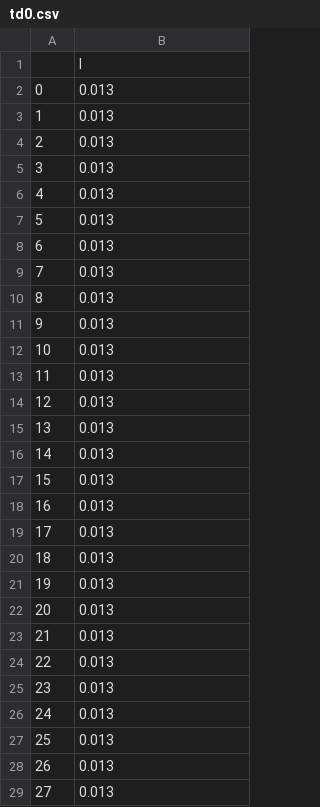
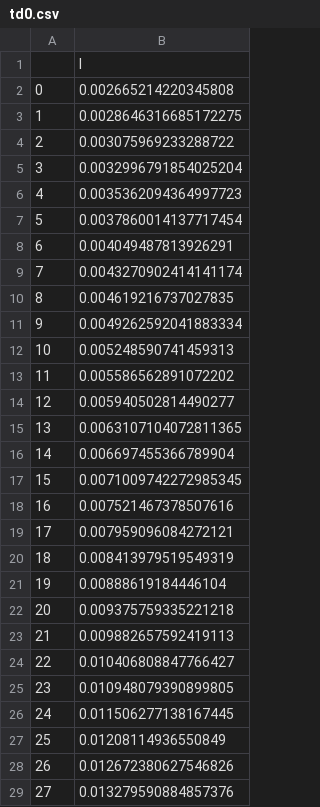
Before and after one commit to QMjnh/cv_frbus, a CSV file: sir-macro/csv/td0.csv, drawn as a sheet; only a part is shown; the diff covers the shown part only.

```diff
--- a/sir-macro/csv/td0.csv
+++ b/sir-macro/csv/td0.csv
@@ -1,29 +1,29 @@
 ,I
-0,0.013
-1,0.013
-2,0.013
-3,0.013
-4,0.013
-5,0.013
-6,0.013
-7,0.013
-8,0.013
-9,0.013
-10,0.013
-11,0.013
-12,0.013
-13,0.013
-14,0.013
-15,0.013
-16,0.013
-17,0.013
-18,0.013
-19,0.013
-20,0.013
-21,0.013
-22,0.013
-23,0.013
-24,0.013
-25,0.013
-26,0.013
-27,0.013
+0,0.002665214220345808
+1,0.0028646316685172275
+2,0.003075969233288722
+3,0.0032996791854025204
+4,0.0035362094364997723
+5,0.0037860014137717454
+6,0.004049487813926291
+7,0.0043270902414141174
+8,0.004619216737027835
+9,0.0049262592041883334
+10,0.005248590741459313
+11,0.005586562891072202
+12,0.005940502814490277
+13,0.0063107104072811365
+14,0.006697455366789904
+15,0.0071009742272985345
+16,0.007521467378507616
+17,0.007959096084272121
+18,0.008413979519549319
+19,0.00888619184446104
+20,0.009375759335221218
+21,0.009882657592419113
+22,0.010406808847766427
+23,0.010948079390899805
+24,0.011506277138167445
+25,0.01208114936550849
+26,0.012672380627546826
+27,0.013279590884857376
```
Also changed, not shown: 122 edited cells elsewhere in this file, sir-macro/csv/td2.csv, 12 other files.
